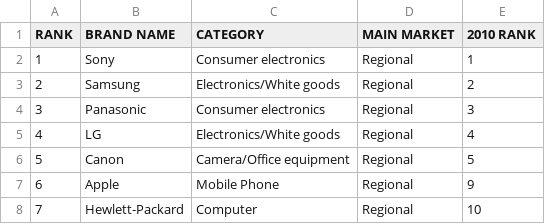
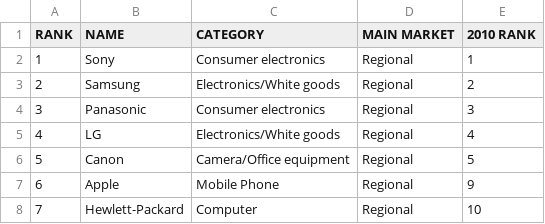
Before and after one commit to DDDavides/IDD_HW8, a CSV file: datasets/FR/campaignindia.csv, drawn as a sheet; only a part is shown.

```diff
--- a/datasets/FR/campaignindia.csv
+++ b/datasets/FR/campaignindia.csv
@@ -1,2 +1,2 @@
-"RANK","BRAND NAME","CATEGORY","MAIN MARKET","2010 RANK"
+"RANK","NAME","CATEGORY","MAIN MARKET","2010 RANK"
 "1","Sony","Consumer electronics","Regional","1"
```
Also changed, not shown: datasets/FR/company_social_urls.csv, datasets/FR/famcap_germany.csv, 13 other files.
